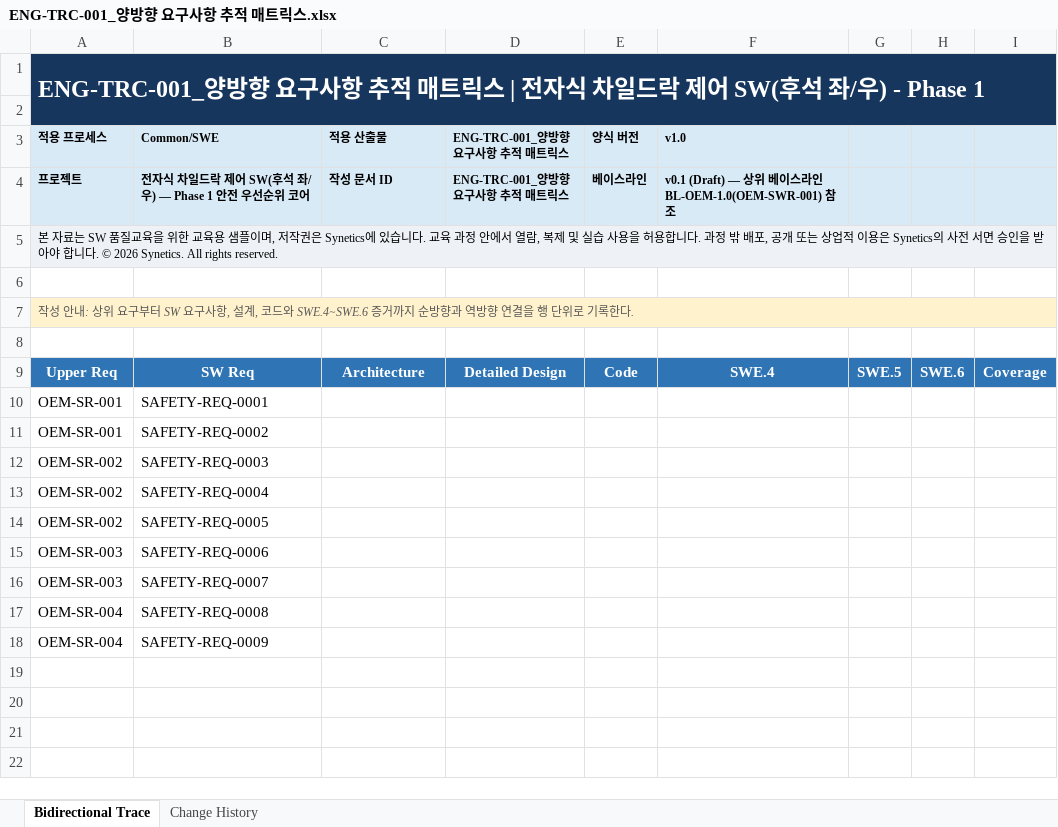
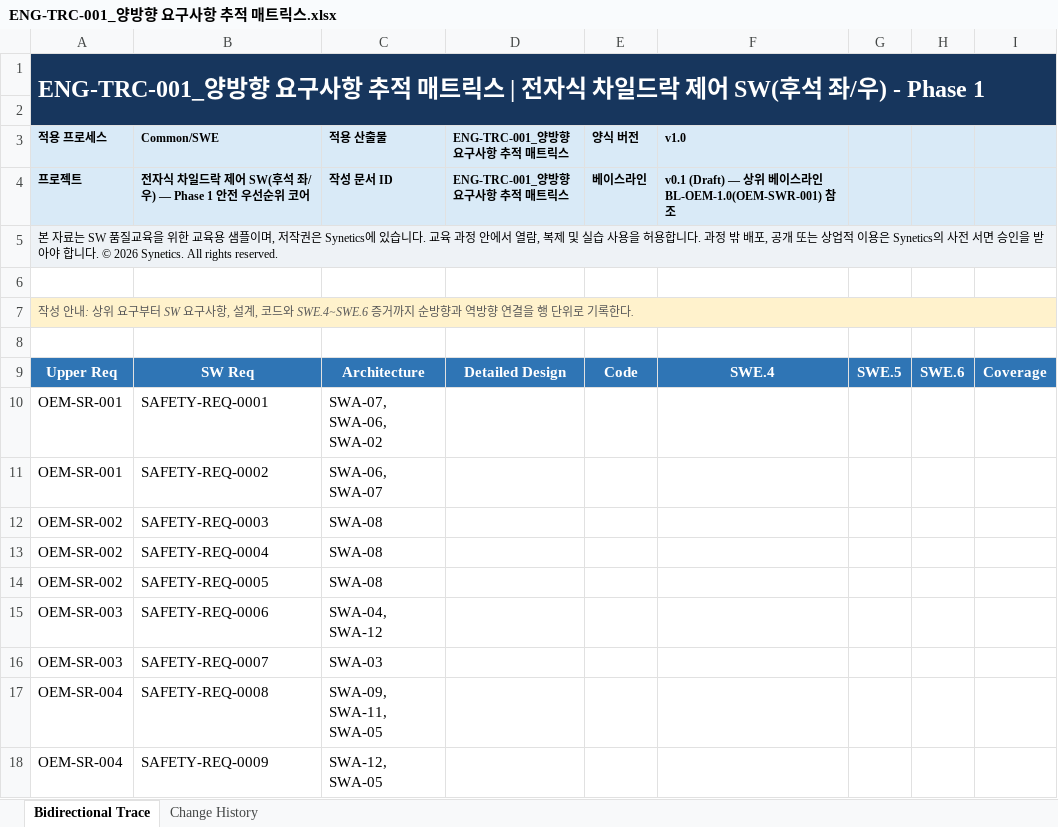
Before and after one commit to lily2138/NGV, an Excel workbook: deliverables/engineering/Traceability/ENG-TRC-001_양방향 요구사항 추적 매트릭스.xlsx, sheet Bidirectional Trace, drawn as a sheet; values as stored, in another font and other column widths than the file's, no borders; table styles not drawn; the diff names each change by its address in the sheet, - before the commit and + after, or states it on an @@ line.

```diff
--- a/deliverables/engineering/Traceability/ENG-TRC-001_양방향 요구사항 추적 매트릭스.xlsx (sheet Bidirectional Trace)
+++ b/deliverables/engineering/Traceability/ENG-TRC-001_양방향 요구사항 추적 매트릭스.xlsx (sheet Bidirectional Trace)
-C10 (적용 산출물): (empty)
+C10 (적용 산출물): SWA-07, SWA-06, SWA-02
-C11 (적용 산출물): (empty)
+C11 (적용 산출물): SWA-06, SWA-07
-C12:C14 (적용 산출물): (empty)
+C12:C14 (적용 산출물): SWA-08
-C15 (적용 산출물): (empty)
+C15 (적용 산출물): SWA-04, SWA-12
-C16 (적용 산출물): (empty)
+C16 (적용 산출물): SWA-03
-C17 (적용 산출물): (empty)
+C17 (적용 산출물): SWA-09, SWA-11, SWA-05
-C18 (적용 산출물): (empty)
+C18 (적용 산출물): SWA-12, SWA-05
```
Also changed, not shown: sheet Change History, 2 other files.
